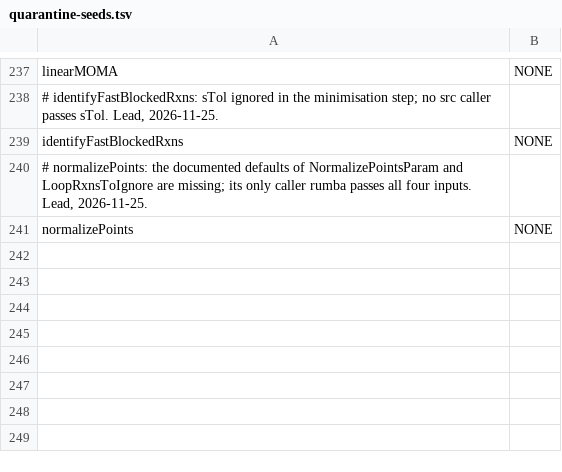
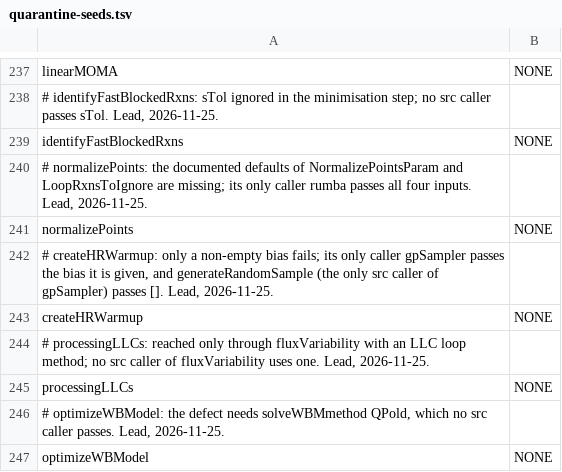
Before and after one commit to opencobra/cobratoolbox, a TSV file: specs/20261113-142115-test-backfill-tiers/inventory/quarantine-seeds.tsv, drawn as a sheet; only a part is shown, gaps mark what is left out.

Commit message:
Back-fill wave 39, slice c: 2 tested, 6 quarantined
Tested: tuneParamForModel, debugInfeasibleEntropyFBA (MOSEK-only lines
exempt). Quarantined, each confirmed by the lead: createHRWarmup,
setThermoReactionDirectionalityiAF1260, processingLLCs,
checkThermodynamicConsistency, testForTypeIIIPathways, optimizeWBModel.
createHRWarmup, processingLLCs and optimizeWBModel are reached by no src
caller (seed NONE). testOptimizeCbModel records a new error defect:
solveWBMmethod QP or QRLP with minNorm 0 stops at line 847 (reproduced).
No test removed; 92 PENDING. Feature specs/20261125-161147-blocker-fixes-two
(T016).

```diff
--- a/specs/20261113-142115-test-backfill-tiers/inventory/quarantine-seeds.tsv
+++ b/specs/20261113-142115-test-backfill-tiers/inventory/quarantine-seeds.tsv
@@ -241 +241,7 @@ identifyFastBlockedRxns	NONE
 normalizePoints	NONE
+# createHRWarmup: only a non-empty bias fails; its only caller gpSampler passes the bias it is given, and generateRandomSample (the only src caller of gpSampler) passes []. Lead, 2026-11-25.
+createHRWarmup	NONE
+# processingLLCs: reached only through fluxVariability with an LLC loop method; no src caller of fluxVariability uses one. Lead, 2026-11-25.
+processingLLCs	NONE
+# optimizeWBModel: the defect needs solveWBMmethod QPold, which no src caller passes. Lead, 2026-11-25.
+optimizeWBModel	NONE
```
Also changed, not shown: 14 other files.
